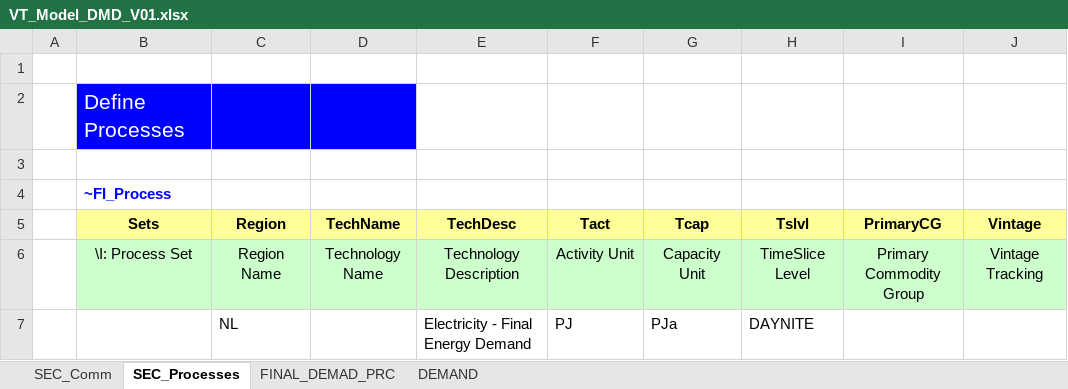
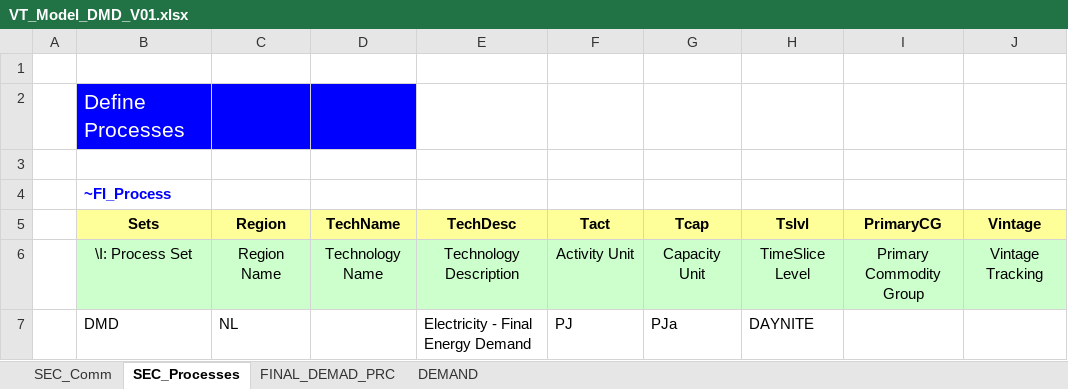
Before and after one commit to Inluni/MSc_SELECT, an Excel workbook: VT_Model_DMD_V01.xlsx, sheet SEC_Processes, drawn as a sheet; values as stored, in another font and other column widths than the file's, no borders; the diff names each change by its address in the sheet, - before the commit and + after, or states it on an @@ line.

```diff
--- a/VT_Model_DMD_V01.xlsx (sheet SEC_Processes)
+++ b/VT_Model_DMD_V01.xlsx (sheet SEC_Processes)
-B7 (Sets): (empty)
+B7 (Sets): DMD
```
Also changed, not shown: sheet FINAL_DEMAD_PRC, sheet SEC_Comm, VT_Model_SUP_V01.xlsx, 1 other file.
